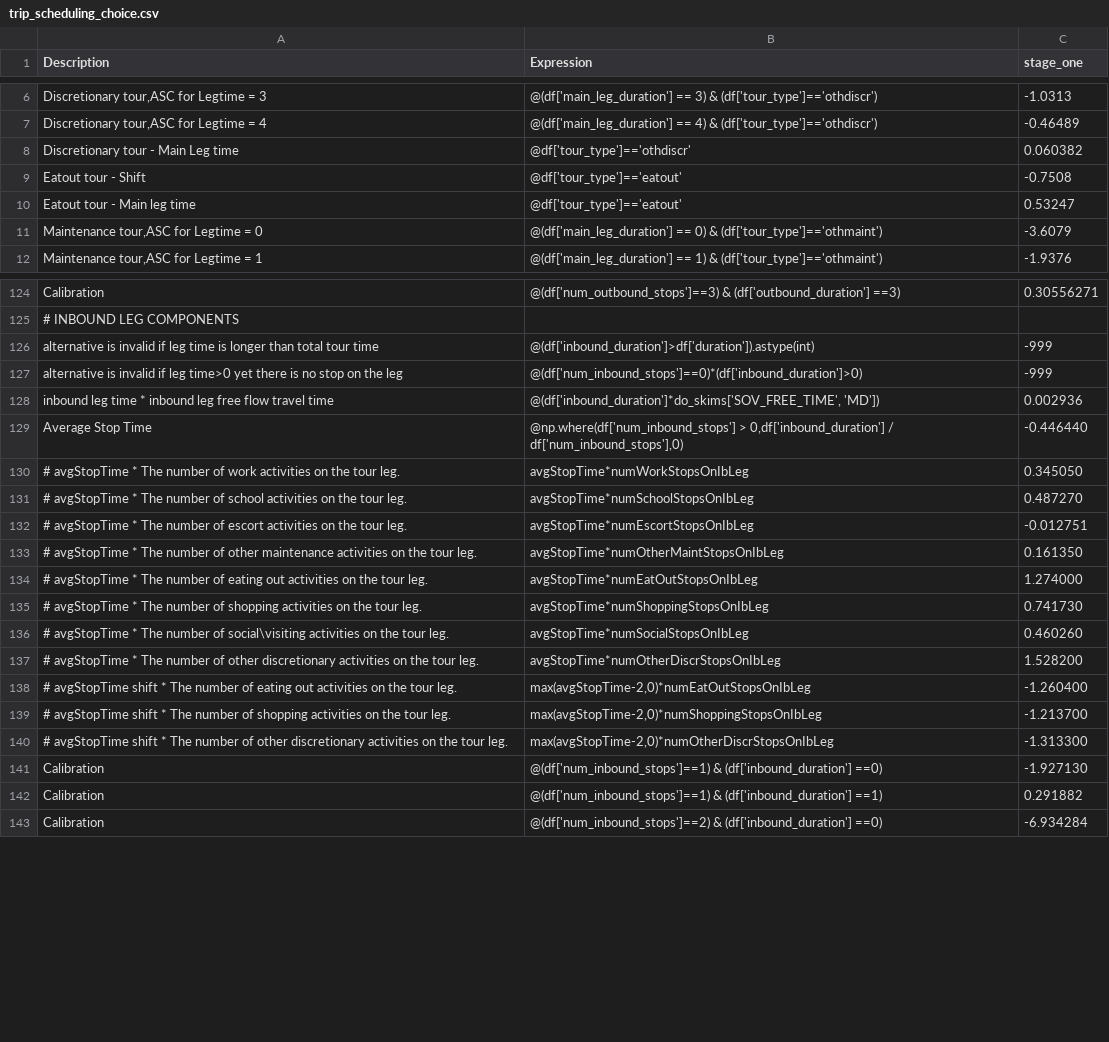
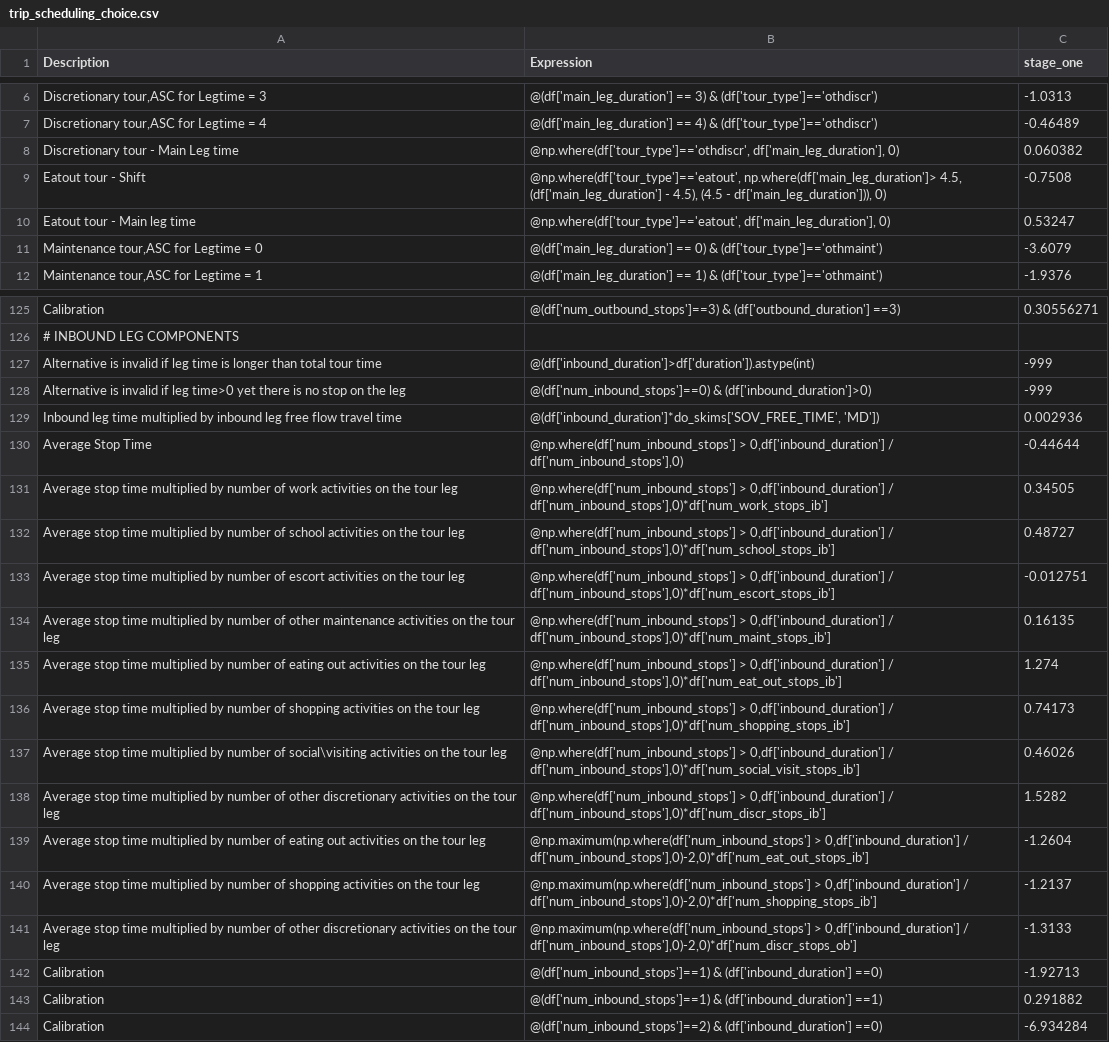
Before and after one commit to wsp-sag/client_arc_activitysim, a CSV file: configs/trip_scheduling_choice.csv, drawn as a sheet; only a part is shown, gaps mark what is left out; removed rows and columns are numbered as before the commit, all else as after; the diff covers the shown part only; the diff names each change by its address in the sheet, - before the commit and + after, or states it on an @@ line.

```diff
--- a/configs/trip_scheduling_choice.csv
+++ b/configs/trip_scheduling_choice.csv
-B8 (Expression): @df['tour_type']=='othdiscr'
+B8 (Expression): @np.where(df['tour_type']=='othdiscr', df['main_leg_duration'], 0)
-B9 (Expression): @df['tour_type']=='eatout'
+B9 (Expression): @np.where(df['tour_type']=='eatout', np.where(df['main_leg_duration']> 4.5, (df['main_leg_duration'] - 4.5), (4.5 - df['main_leg_duration'])), 0)
-B10 (Expression): @df['tour_type']=='eatout'
+B10 (Expression): @np.where(df['tour_type']=='eatout', df['main_leg_duration'], 0)
-A127 (Description): alternative is invalid…
+A127 (Description): Alternative is invalid…
-A128 (Description): alternative is invalid…
+A128 (Description): Alternative is invalid…
-B128 (Expression): @(df['num_inbound_stops']==0)*(df['inbound_duration']>0)
+B128 (Expression): @(df['num_inbound_stops']==0) & (df['inbound_duration']>0)
-A129 (Description): inbound leg time * inbound leg…
+A129 (Description): Inbound leg time multiplied by inbound leg…
-C130 (stage_one): -0.446440
+C130 (stage_one): -0.44644
-row 130: # avgStopTime * The number of work activities on the tour leg. | avgStopTime*numWorkStopsOnIbLeg | 0.345050
-row 131: # avgStopTime * The number of school activities on the tour leg. | avgStopTime*numSchoolStopsOnIbLeg | 0.487270
+row 131: Average stop time multiplied by number of work activities on the tour leg | @np.where(df['num_inbound_stops'] > 0,df['inbound_duration'] / df['num_inbound_stops'],0)*df['num_work_stops_ib'] | 0.34505
+row 132: Average stop time multiplied by number of school activities on the tour leg | @np.where(df['num_inbound_stops'] > 0,df['inbound_duration'] / df['num_inbound_stops'],0)*df['num_school_stops_ib'] | 0.48727
-A133 (Description): # avgStopTime * The number of escort activities on the tour leg.
+A133 (Description): Average stop time multiplied by number of escort activities on the tour leg
-B133 (Expression): avgStopTime*numEscortStopsOnIbLeg
+B133 (Expression): @np.where(df['num_inbound_stops'] > 0,df['inbound_duration'] / df['num_inbound_stops'],0)*df['num_escort_stops_ib']
-row 133: # avgStopTime * The number of other maintenance activities on the tour leg. | avgStopTime*numOtherMaintStopsOnIbLeg | 0.161350
-row 134: # avgStopTime * The number of eating out activities on the tour leg. | avgStopTime*numEatOutStopsOnIbLeg | 1.274000
-row 135: # avgStopTime * The number of shopping activities on the tour leg. | avgStopTime*numShoppingStopsOnIbLeg | 0.741730
-row 136: # avgStopTime * The number of social\visiting activities on the tour leg. | avgStopTime*numSocialStopsOnIbLeg | 0.460260
-row 137: # avgStopTime * The number of other discretionary activities on the tour leg. | avgStopTime*numOtherDiscrStopsOnIbLeg | 1.528200
-row 138: # avgStopTime shift * The number of eating out activities on the tour leg. | max(avgStopTime-2,0)*numEatOutStopsOnIbLeg | -1.260400
-row 139: # avgStopTime shift * The number of shopping activities on the tour leg. | max(avgStopTime-2,0)*numShoppingStopsOnIbLeg | -1.213700
-row 140: # avgStopTime shift * The number of other discretionary activities on the tour leg. | max(avgStopTime-2,0)*numOtherDiscrStopsOnIbLeg | -1.313300
+row 134: Average stop time multiplied by number of other maintenance activities on the tour leg | @np.where(df['num_inbound_stops'] > 0,df['inbound_duration'] / df['num_inbound_stops'],0)*df['num_maint_stops_ib'] | 0.16135
+row 135: Average stop time multiplied by number of eating out activities on the tour leg | @np.where(df['num_inbound_stops'] > 0,df['inbound_duration'] / df['num_inbound_stops'],0)*df['num_eat_out_stops_ib'] | 1.274
+row 136: Average stop time multiplied by number of shopping activities on the tour leg | @np.where(df['num_inbound_stops'] > 0,df['inbound_duration'] / df['num_inbound_stops'],0)*df['num_shopping_stops_ib'] | 0.74173
+row 137: Average stop time multiplied by number of social\visiting activities on the tour leg | @np.where(df['num_inbound_stops'] > 0,df['inbound_duration'] / df['num_inbound_stops'],0)*df['num_social_visit_stops_ib'] | 0.46026
+row 138: Average stop time multiplied by number of other discretionary activities on the tour leg | @np.where(df['num_inbound_stops'] > 0,df['inbound_duration'] / df['num_inbound_stops'],0)*df['num_discr_stops_ib'] | 1.5282
+row 139: Average stop time multiplied by number of eating out activities on the tour leg | @np.maximum(np.where(df['num_inbound_stops'] > 0,df['inbound_duration'] / df['num_inbound_stops'],0)-2,0)*df['num_eat_out_stops_ib'] | -1.2604
+row 140: Average stop time multiplied by number of shopping activities on the tour leg | @np.maximum(np.where(df['num_inbound_stops'] > 0,df['inbound_duration'] / df['num_inbound_stops'],0)-2,0)*df['num_shopping_stops_ib'] | -1.2137
+row 141: Average stop time multiplied by number of other discretionary activities on the tour leg | @np.maximum(np.where(df['num_inbound_stops'] > 0,df['inbound_duration'] / df['num_inbound_stops'],0)-2,0)*df['num_discr_stops_ob'] | -1.3133
-C142 (stage_one): -1.927130
+C142 (stage_one): -1.92713
```
Also changed, not shown: 1 added row and 61 edited cells elsewhere in this file, configs/parking_location_choice_annotate_trips_preprocessor.csv, 4 other files.
